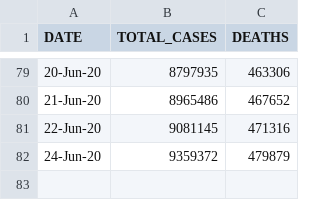
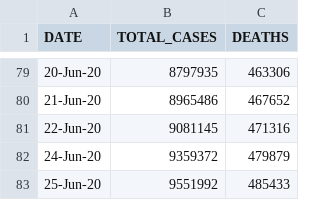
Before and after one commit to Ram-95/Corona-Tracker, a CSV file: COVID-19_Global_Data.csv, drawn as a sheet; only a part is shown, gaps mark what is left out.

```diff
--- a/COVID-19_Global_Data.csv
+++ b/COVID-19_Global_Data.csv
@@ -82 +82,2 @@ DATE,TOTAL_CASES,DEATHS
 24-Jun-20,9359372,479879
+25-Jun-20,9551992,485433
```
Also changed, not shown: COVID-19_Continent_Data.csv, COVID-19_Country_Data.csv, 4 other files.
